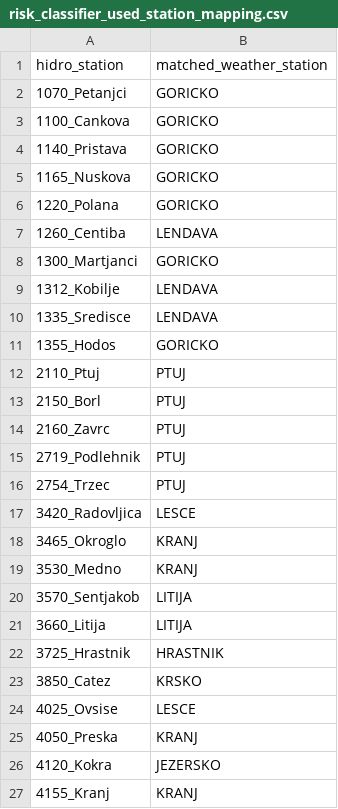
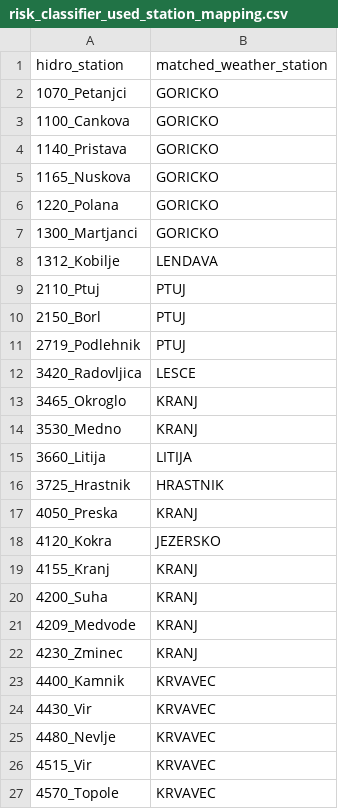
Before and after one commit to Becca1973/hydro-risk-monitoring, a CSV file: reports/modeling/risk_classifier_used_station_mapping.csv, drawn as a sheet; only a part is shown; the shorter side is filled out with more unchanged rows; the diff covers the shown part only; the diff names each change by its address in the sheet, - before the commit and + after, or states it on an @@ line.

```diff
--- a/reports/modeling/risk_classifier_used_station_mapping.csv
+++ b/reports/modeling/risk_classifier_used_station_mapping.csv
-row 7: 1260_Centiba | LENDAVA
-row 10: 1335_Sredisce | LENDAVA
-row 11: 1355_Hodos | GORICKO
-row 14: 2160_Zavrc | PTUJ
-row 16: 2754_Trzec | PTUJ
-row 20: 3570_Sentjakob | LITIJA
-row 23: 3850_Catez | KRSKO
-row 24: 4025_Ovsise | LESCE
```
Also changed, not shown: 29 removed rows and 1 edited cell elsewhere in this file, reports/modeling/risk_classifier_metrics.csv, reports/modeling/risk_classifier_skipped_stations.csv, 1 other file.
